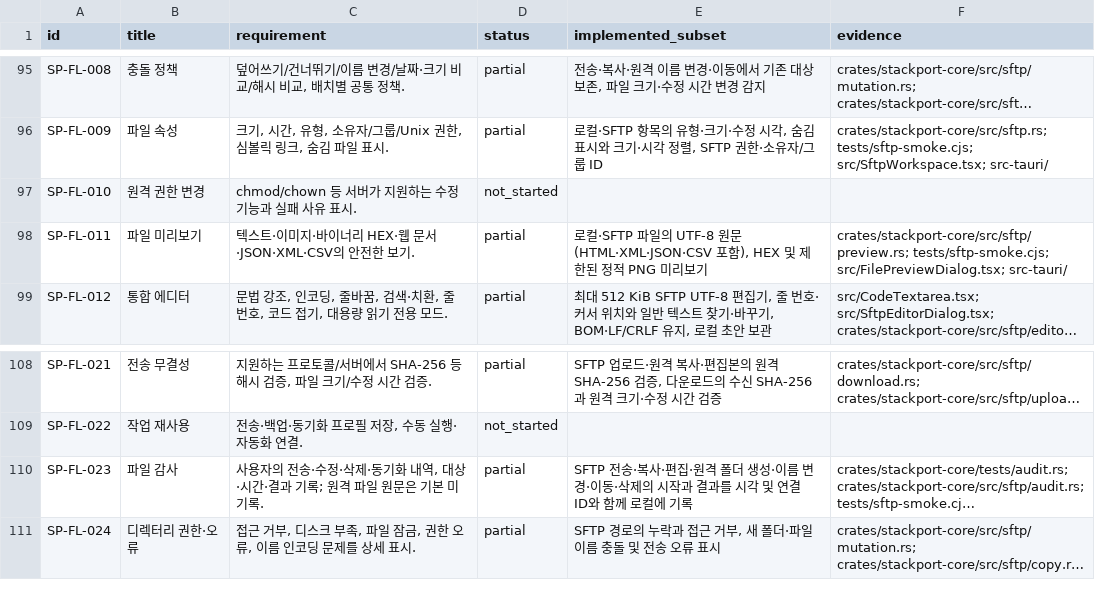
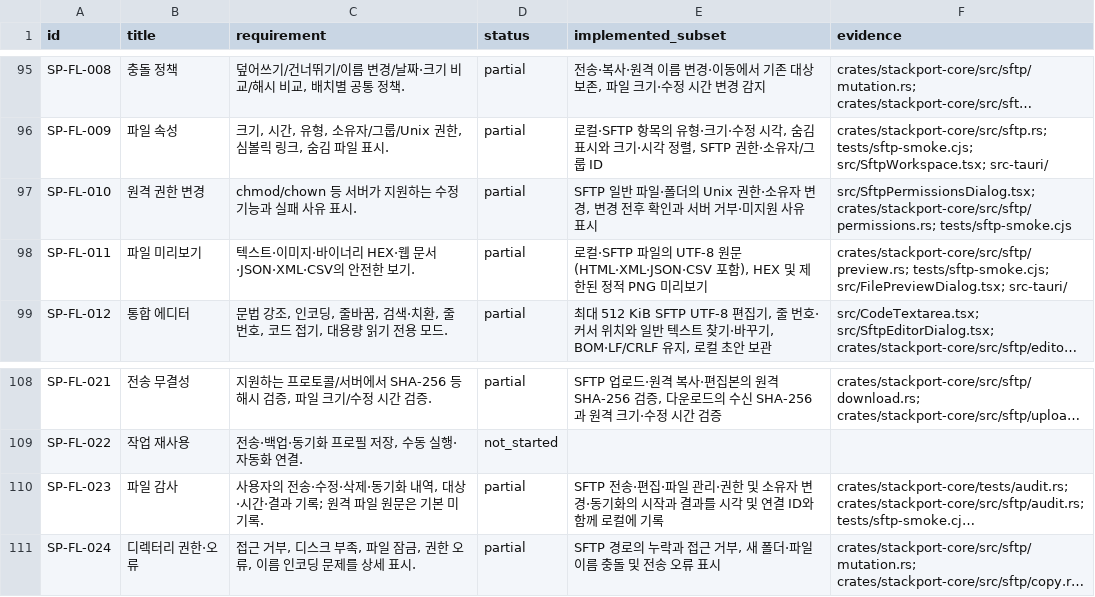
Before and after one commit to KimPolar/StackPort, a CSV file: docs/requirements.csv, drawn as a sheet; only a part is shown, gaps mark what is left out; long unchanged cells end in …; the diff names each change by its address in the sheet, - before the commit and + after, or states it on an @@ line.

Commit message:
feat: edit verified SFTP permissions and ownership

```diff
--- a/docs/requirements.csv
+++ b/docs/requirements.csv
-D97 (status): not_started
+D97 (status): partial
-E97 (implemented_subset): (empty)
+E97 (implemented_subset): SFTP 일반 파일·폴더의 Unix 권한·소유자 변경, 변경 전후 확인과 서버 거부·미지원 사유 표시
-F97 (evidence): (empty)
+F97 (evidence): src/SftpPermissionsDialog.tsx; crates/stackport-core/src/sftp/permissions.rs; tests/sftp-smoke.cjs
-E110 (implemented_subset): SFTP 전송·복사·편집·원격 폴더 생성·이름 변경·이동·삭제의 시작…
+E110 (implemented_subset): SFTP 전송·편집·파일 관리·권한 및 소유자 변경·동기화의 시작…
```
Also changed, not shown: 13 other files.
